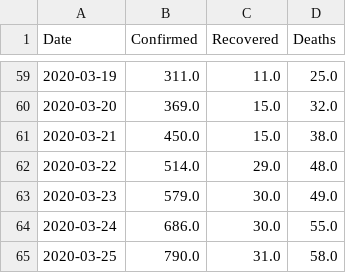
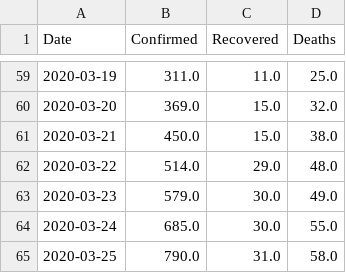
Before and after one commit to yogamuris/covid_indo_data, a CSV file: data_indonesia.csv, drawn as a sheet; only a part is shown, gaps mark what is left out.

Commit message:
Update data_indonesia.csv

```diff
--- a/data_indonesia.csv
+++ b/data_indonesia.csv
@@ -63,3 +63,3 @@ Date,Confirmed,Recovered,Deaths
 2020-03-23,579.0,30.0,49.0
-2020-03-24,686.0,30.0,55.0
+2020-03-24,685.0,30.0,55.0
 2020-03-25,790.0,31.0,58.0
```
